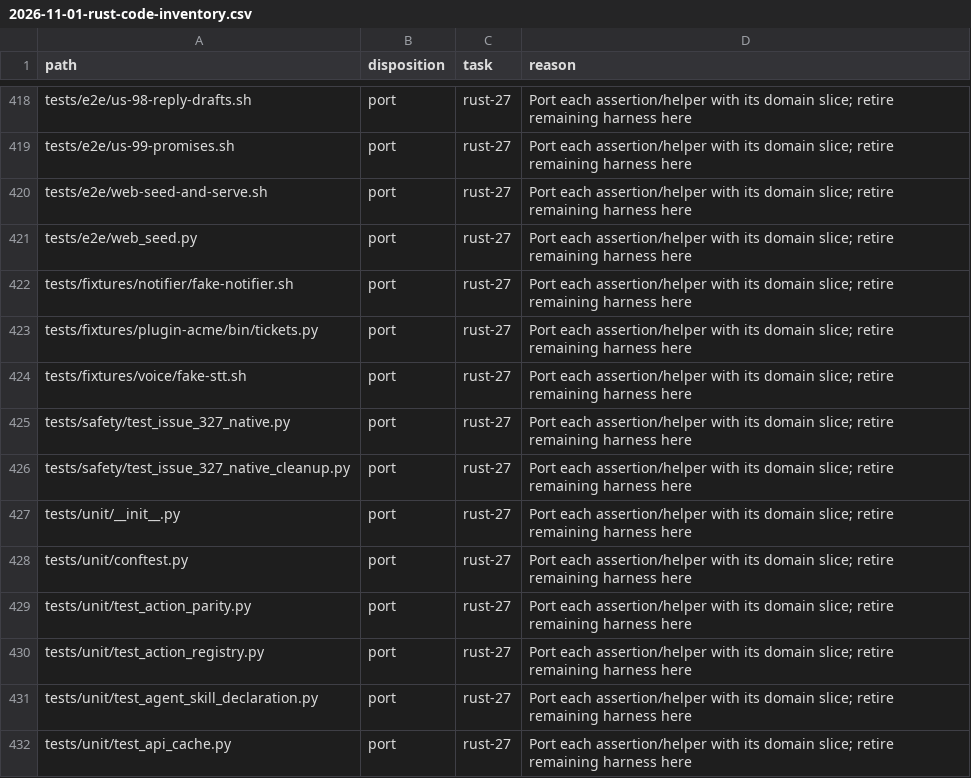
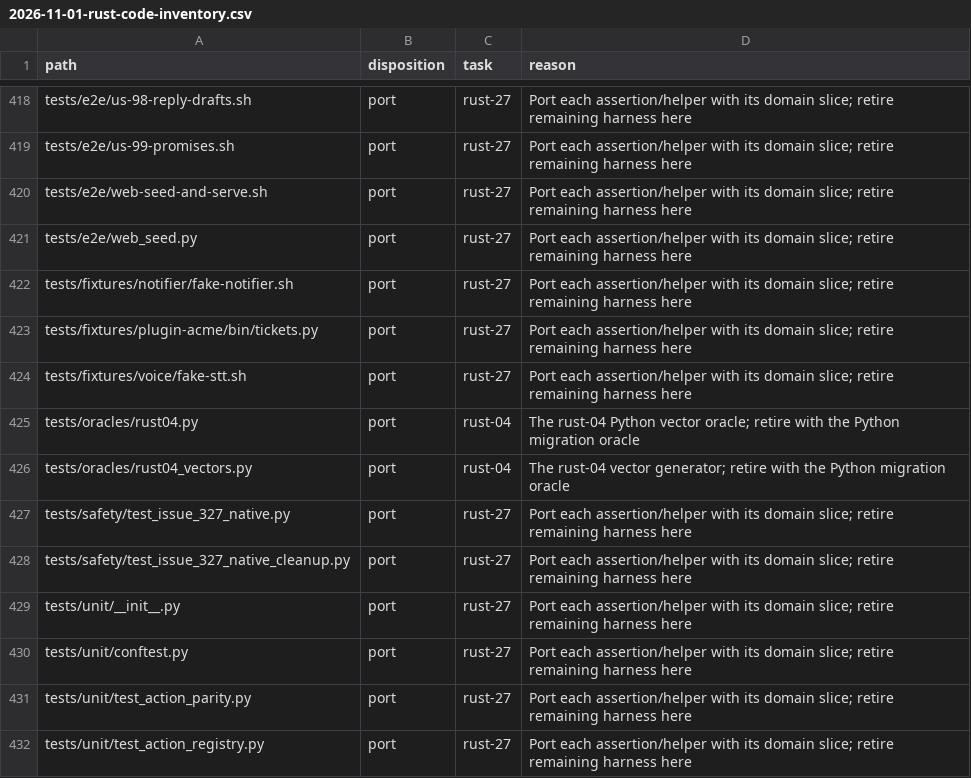
Before and after one commit to fyodoriv/careerbrew, a CSV file: docs/plans/2026-11-01-rust-code-inventory.csv, drawn as a sheet; only a part is shown, gaps mark what is left out; the shorter side is filled out with more unchanged rows; the diff names each change by its address in the sheet, - before the commit and + after, or states it on an @@ line.

```diff
--- a/docs/plans/2026-11-01-rust-code-inventory.csv
+++ b/docs/plans/2026-11-01-rust-code-inventory.csv
+row 425: tests/oracles/rust04.py | port | rust-04 | The rust-04 Python vector oracle; retire with the Python migration oracle
+row 426: tests/oracles/rust04_vectors.py | port | rust-04 | The rust-04 vector generator; retire with the Python migration oracle
```
Also changed, not shown: 4 other files.
